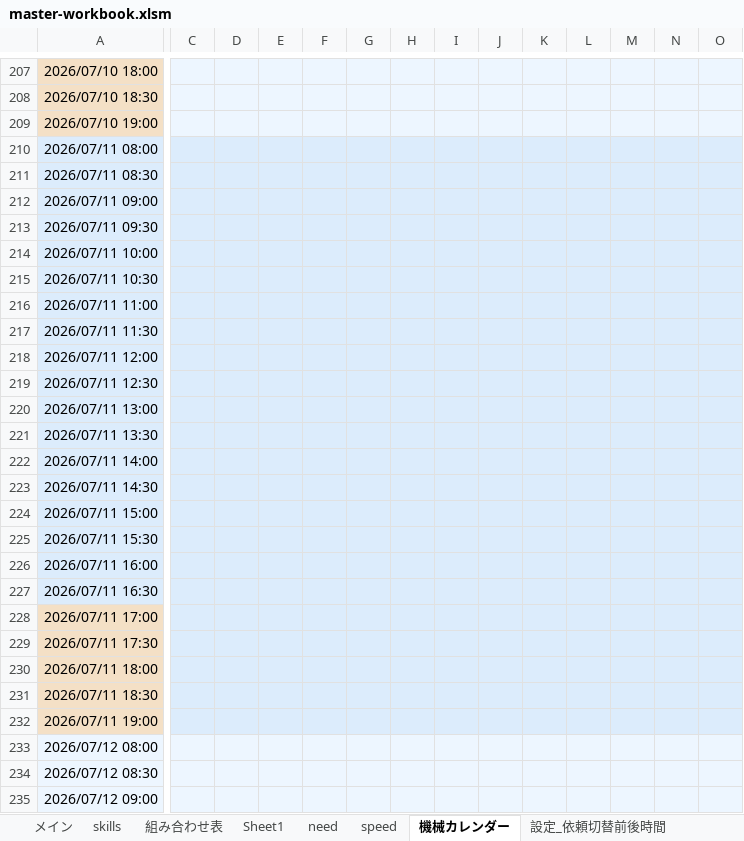
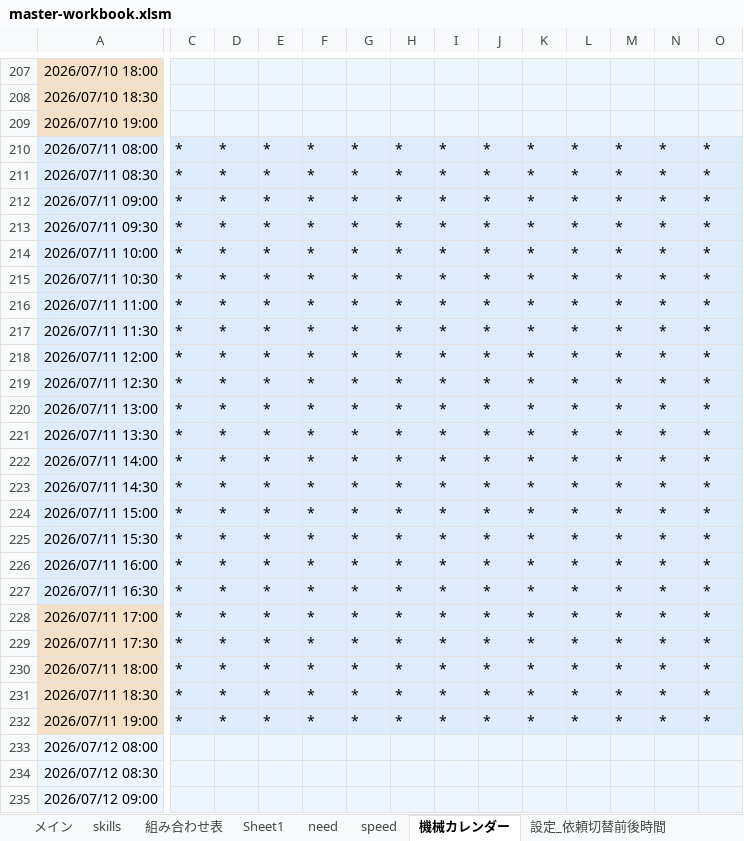
Before and after one commit to hosokawanagaokasangyou-dotcom/Production-Control-System, an Excel workbook: .pm-ai-cache/stage2-run-snapshot/master-workbook.xlsm, sheet 機械カレンダー, drawn as a sheet; only a part is shown, gaps mark what is left out; values as stored, in another font and other column widths than the file's, no borders; the diff covers the shown part only; the diff names each change by its address in the sheet, - before the commit and + after, or states it on an @@ line.

```diff
--- a/.pm-ai-cache/stage2-run-snapshot/master-workbook.xlsm (sheet 機械カレンダー)
+++ b/.pm-ai-cache/stage2-run-snapshot/master-workbook.xlsm (sheet 機械カレンダー)
-C210:C232: (empty)
+C210:C232: *
-D210:D232: (empty)
+D210:D232: *
-E210:E232: (empty)
+E210:E232: *
-F210:F232: (empty)
+F210:F232: *
-G210:G232: (empty)
+G210:G232: *
-H210:H232: (empty)
+H210:H232: *
-I210:I232: (empty)
+I210:I232: *
-J210:J232: (empty)
+J210:J232: *
-K210:K232: (empty)
+K210:K232: *
-L210:L232: (empty)
+L210:L232: *
-M210:M232: (empty)
+M210:M232: *
-N210:N232: (empty)
+N210:N232: *
-O210:O232: (empty)
+O210:O232: *
```
Also changed, not shown: 69 edited cells elsewhere in this sheet, sheet 竹内 正美, sheet speed, .pm-ai-cache/network-source/task-input-newest.xlsx, 4 other files.
